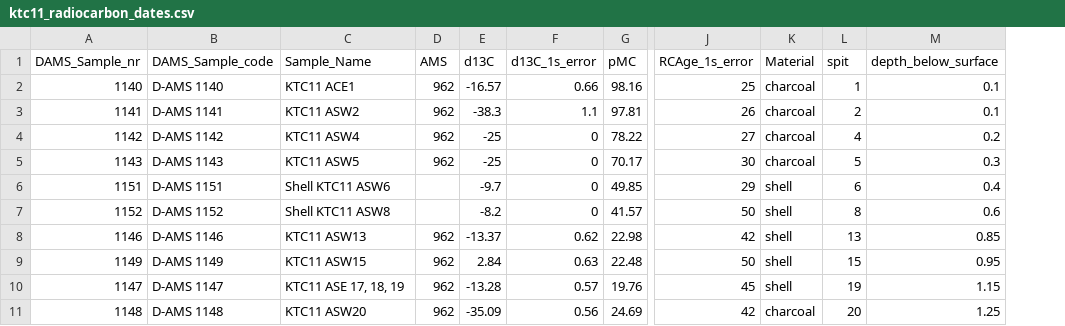
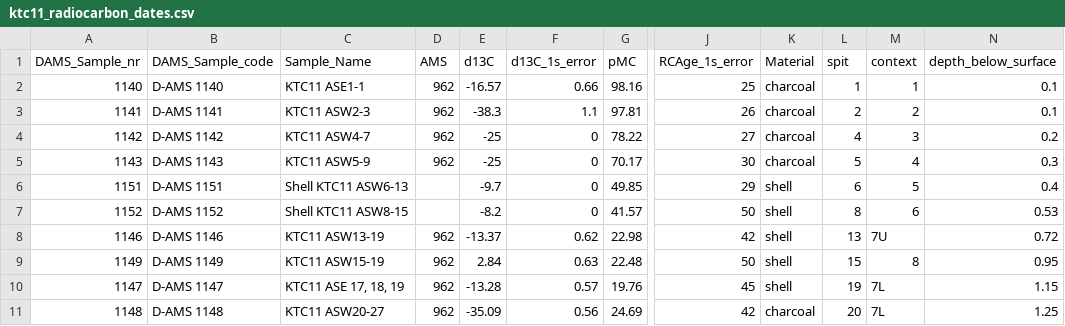
Before and after one commit to benmarwick/ktc11, a CSV file: analysis/data/ktc11_radiocarbon_dates.csv, drawn as a sheet; only a part is shown, gaps mark what is left out; addresses are those after the commit; the diff names each change by its address in the sheet, - before the commit and + after, or states it on an @@ line.

```diff
--- a/analysis/data/ktc11_radiocarbon_dates.csv
+++ b/analysis/data/ktc11_radiocarbon_dates.csv
+column M (context), rows 2-11: 1 | 2 | 3 | 4 | 5 | 6 | 7U | 8 | 7L | 7L
-C2 (Sample_Name): KTC11 ACE1
+C2 (Sample_Name): KTC11 ASE1-1
-C3 (Sample_Name): KTC11 ASW2
+C3 (Sample_Name): KTC11 ASW2-3
-C4 (Sample_Name): KTC11 ASW4
+C4 (Sample_Name): KTC11 ASW4-7
-C5 (Sample_Name): KTC11 ASW5
+C5 (Sample_Name): KTC11 ASW5-9
-C6 (Sample_Name): Shell KTC11 ASW6
+C6 (Sample_Name): Shell KTC11 ASW6-13
-C7 (Sample_Name): Shell KTC11 ASW8
+C7 (Sample_Name): Shell KTC11 ASW8-15
-N7 (depth_below_surface): 0.6
+N7 (depth_below_surface): 0.53
-C8 (Sample_Name): KTC11 ASW13
+C8 (Sample_Name): KTC11 ASW13-19
-N8 (depth_below_surface): 0.85
+N8 (depth_below_surface): 0.72
-C9 (Sample_Name): KTC11 ASW15
+C9 (Sample_Name): KTC11 ASW15-19
-C11 (Sample_Name): KTC11 ASW20
+C11 (Sample_Name): KTC11 ASW20-27
```
Also changed, not shown: 5 other files.
